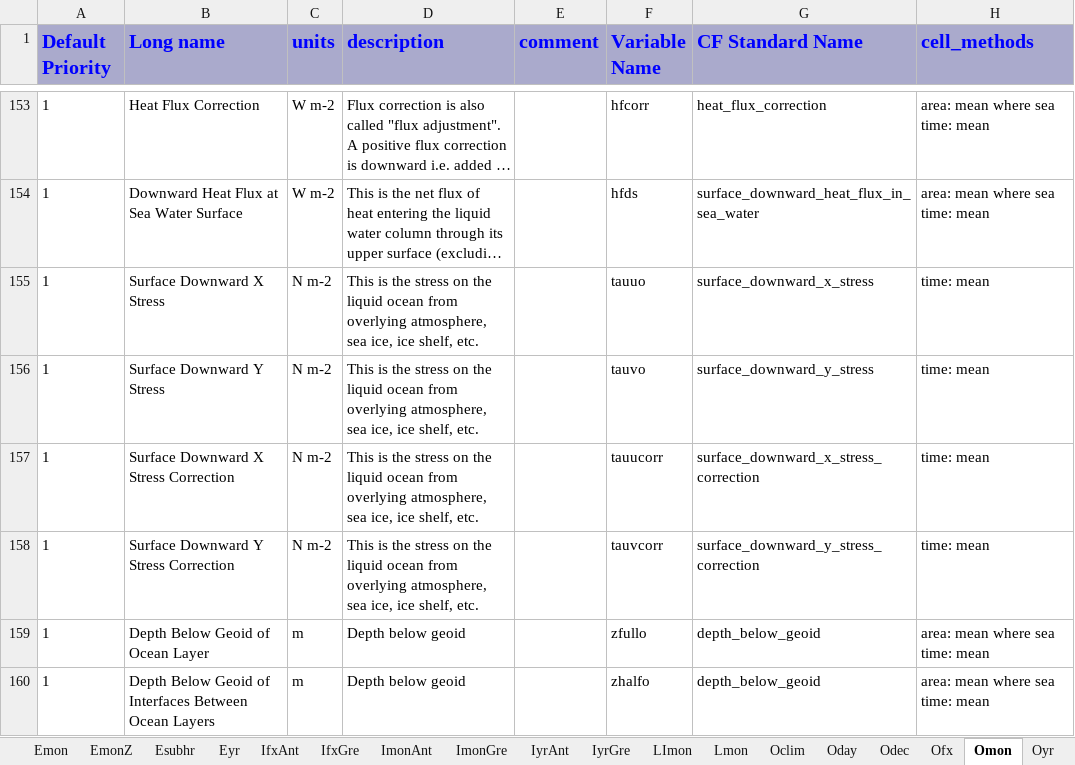
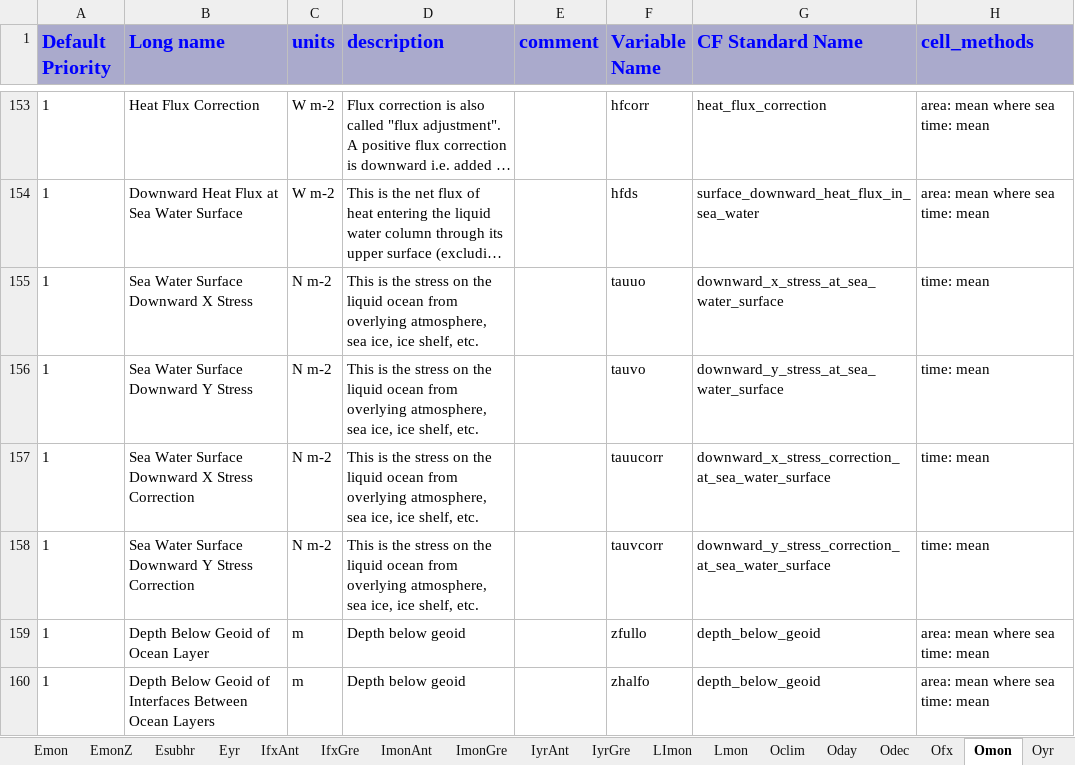
Before and after one commit to zklaus-cmip6/CMIP6dreq, an Excel workbook: dreqPy/docs/CMIP6_MIP_tables.xlsx, sheet Omon, drawn as a sheet; only a part is shown, gaps mark what is left out; long unchanged cells end in …; values as stored, in another font and other column widths than the file's, no borders; the diff names each change by its address in the sheet, - before the commit and + after, or states it on an @@ line.

```diff
--- a/dreqPy/docs/CMIP6_MIP_tables.xlsx (sheet Omon)
+++ b/dreqPy/docs/CMIP6_MIP_tables.xlsx (sheet Omon)
-B155 (Long name): Surface Downward X Stress
+B155 (Long name): Sea Water Surface Downward X Stress
-G155 (CF Standard Name): surface_downward_x_stress
+G155 (CF Standard Name): downward_x_stress_at_sea_water_surface
-B156 (Long name): Surface Downward Y Stress
+B156 (Long name): Sea Water Surface Downward Y Stress
-G156 (CF Standard Name): surface_downward_y_stress
+G156 (CF Standard Name): downward_y_stress_at_sea_water_surface
-B157 (Long name): Surface Downward X Stress Correction
+B157 (Long name): Sea Water Surface Downward X Stress Correction
-G157 (CF Standard Name): surface_downward_x_stress_correction
+G157 (CF Standard Name): downward_x_stress_correction_at_sea_water_surface
-B158 (Long name): Surface Downward Y Stress Correction
+B158 (Long name): Sea Water Surface Downward Y Stress Correction
-G158 (CF Standard Name): surface_downward_y_stress_correction
+G158 (CF Standard Name): downward_y_stress_correction_at_sea_water_surface
```
Also changed, not shown: sheet AERmonZ, sheet Odec, sheet Notes, sheet EdayZ, sheet EmonZ, 4 other files.
